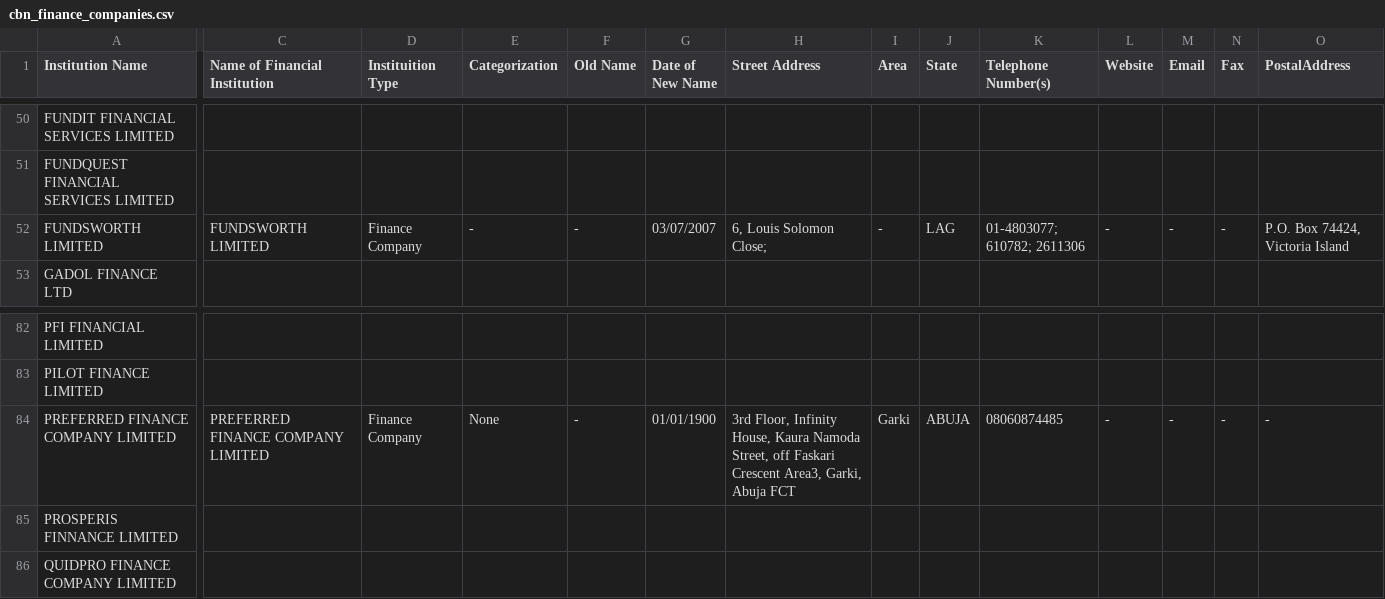
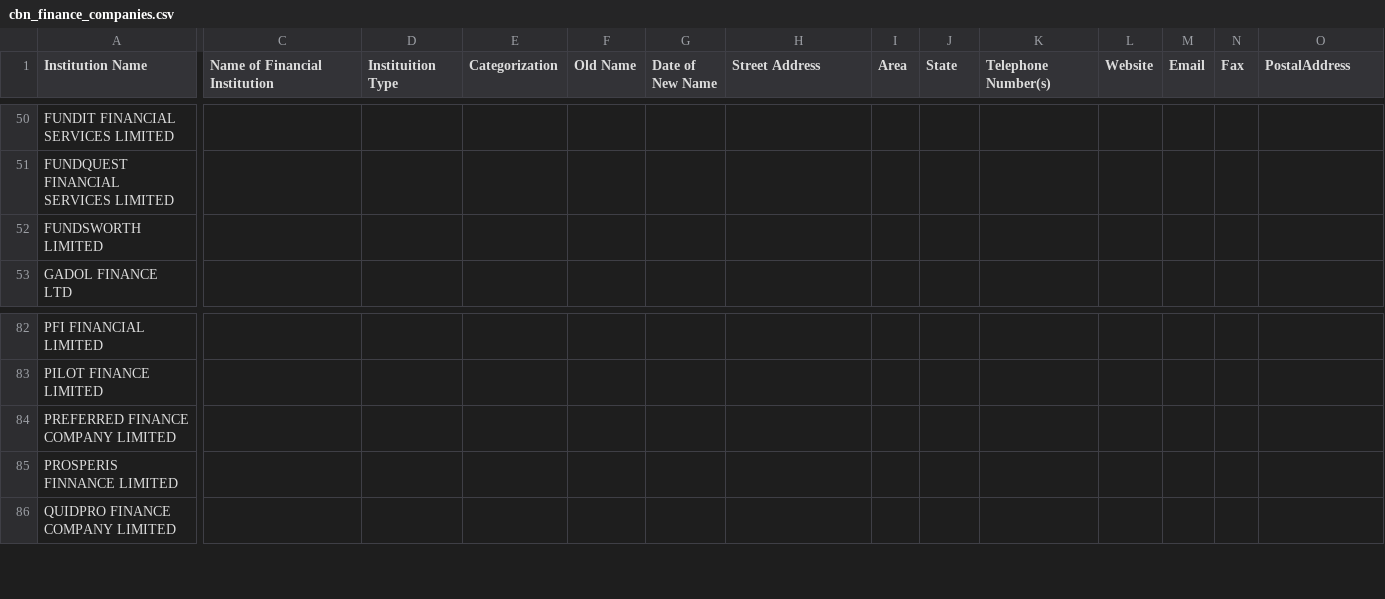
Before and after one commit to Justfja/cbn-financial-institutions, a CSV file: data/cbn_data/cbn_finance_companies.csv, drawn as a sheet; only a part is shown, gaps mark what is left out; the diff covers the shown part only; the diff names each change by its address in the sheet, - before the commit and + after, or states it on an @@ line.

```diff
--- a/data/cbn_data/cbn_finance_companies.csv
+++ b/data/cbn_data/cbn_finance_companies.csv
-C52 (Name of Financial Institution): FUNDSWORTH LIMITED
+C52 (Name of Financial Institution): (empty)
-D52 (Instituition Type): Finance Company
+D52 (Instituition Type): (empty)
-E52 (Categorization): -
+E52 (Categorization): (empty)
-F52 (Old Name): -
+F52 (Old Name): (empty)
-G52 (Date of New Name): 03/07/2007
+G52 (Date of New Name): (empty)
-H52 (Street Address): 6, Louis Solomon Close;
+H52 (Street Address): (empty)
-I52 (Area): -
+I52 (Area): (empty)
-J52 (State): LAG
+J52 (State): (empty)
-K52 (Telephone Number(s)): 01-4803077; 610782; 2611306
+K52 (Telephone Number(s)): (empty)
-L52 (Website): -
+L52 (Website): (empty)
-M52 (Email): -
+M52 (Email): (empty)
-N52 (Fax): -
+N52 (Fax): (empty)
-O52 (PostalAddress): P.O. Box 74424, Victoria Island
+O52 (PostalAddress): (empty)
-C84 (Name of Financial Institution): PREFERRED FINANCE COMPANY LIMITED
+C84 (Name of Financial Institution): (empty)
-D84 (Instituition Type): Finance Company
+D84 (Instituition Type): (empty)
-E84 (Categorization): None
+E84 (Categorization): (empty)
-F84 (Old Name): -
+F84 (Old Name): (empty)
-G84 (Date of New Name): 01/01/1900
+G84 (Date of New Name): (empty)
-H84 (Street Address): 3rd Floor, Infinity House, Kaura Namoda Street, off Faskari Crescent Area3, Garki, Abuja FCT
+H84 (Street Address): (empty)
-I84 (Area): Garki
+I84 (Area): (empty)
-J84 (State): ABUJA
+J84 (State): (empty)
-K84 (Telephone Number(s)): 08060874485
+K84 (Telephone Number(s)): (empty)
-L84 (Website): -
+L84 (Website): (empty)
-M84 (Email): -
+M84 (Email): (empty)
-N84 (Fax): -
+N84 (Fax): (empty)
-O84 (PostalAddress): -
+O84 (PostalAddress): (empty)
```
Also changed, not shown: 8 edited cells elsewhere in this file, data/cbn_data/cbn_all_financial_institutions_latest.csv, data/cbn_data/cbn_commercial_banks.csv, 4 other files.
